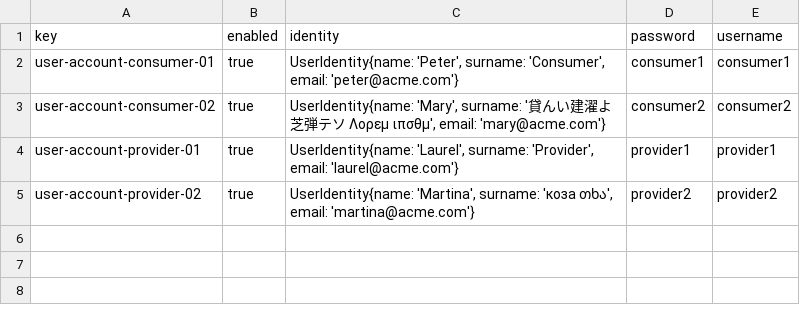
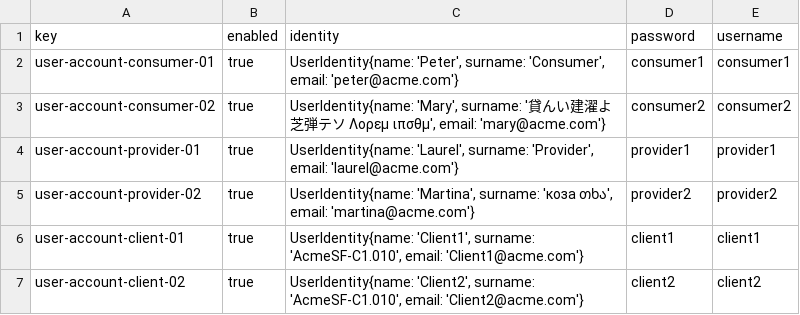
Before and after one commit to C1-010/Acme-SF-D02, a CSV file: src/main/webapp/WEB-INF/resources/sample-data/user-account.csv, drawn as a sheet.

Commit message:
D02-S2-R05-Created two client accounts (client1 and client 2)

```diff
--- a/src/main/webapp/WEB-INF/resources/sample-data/user-account.csv
+++ b/src/main/webapp/WEB-INF/resources/sample-data/user-account.csv
@@ -5 +5,3 @@ user-account-provider-01,true,"UserIdentity{name: 'Laurel', surname: 'Provider',
 user-account-provider-02,true,"UserIdentity{name: 'Martina', surname: 'коза თხა', email: 'martina@acme.com'}",provider2,provider2
+user-account-client-01,true,"UserIdentity{name: 'Client1', surname: 'AcmeSF-C1.010', email: 'Client1@acme.com'}",client1,client1
+user-account-client-02,true,"UserIdentity{name: 'Client2', surname: 'AcmeSF-C1.010', email: 'Client2@acme.com'}",client2,client2
```
Also changed, not shown: 5 other files.
